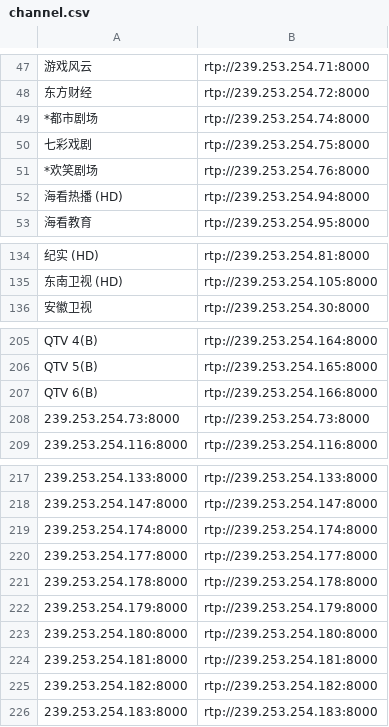
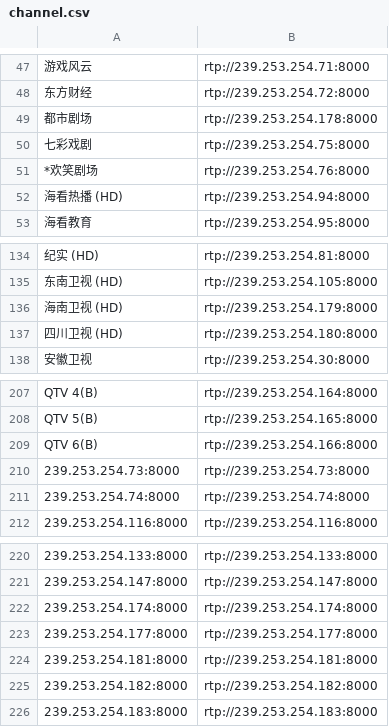
Before and after one commit to wjding/CUIPTV, a CSV file: data/channel.csv, drawn as a sheet; only a part is shown, gaps mark what is left out; removed rows and columns are numbered as before the commit, all else as after; the diff names each change by its address in the sheet, - before the commit and + after, or states it on an @@ line.

Commit message:
Updated

```diff
--- a/data/channel.csv
+++ b/data/channel.csv
-A49: *都市剧场
+A49: 都市剧场
-B49: rtp://239.253.254.74:8000
+B49: rtp://239.253.254.178:8000
+row 136: 海南卫视 (HD) | rtp://239.253.254.179:8000
+row 137: 四川卫视 (HD) | rtp://239.253.254.180:8000
+row 211: 239.253.254.74:8000 | rtp://239.253.254.74:8000
-row 221: 239.253.254.178:8000 | rtp://239.253.254.178:8000
-row 222: 239.253.254.179:8000 | rtp://239.253.254.179:8000
-row 223: 239.253.254.180:8000 | rtp://239.253.254.180:8000
```
